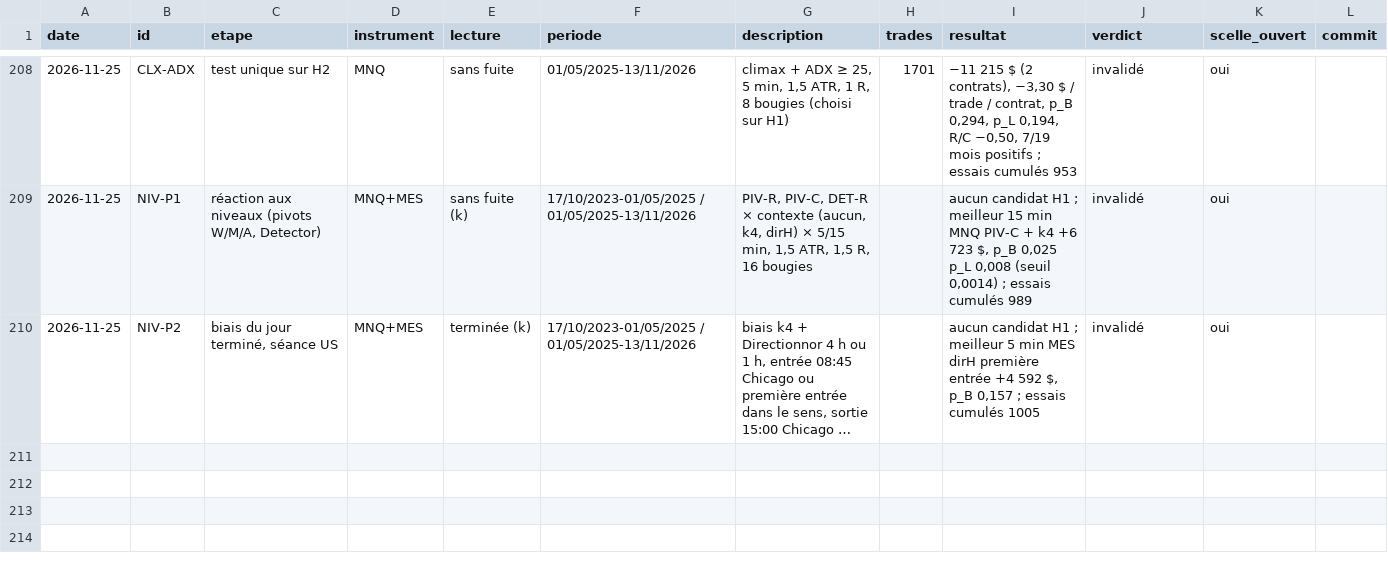
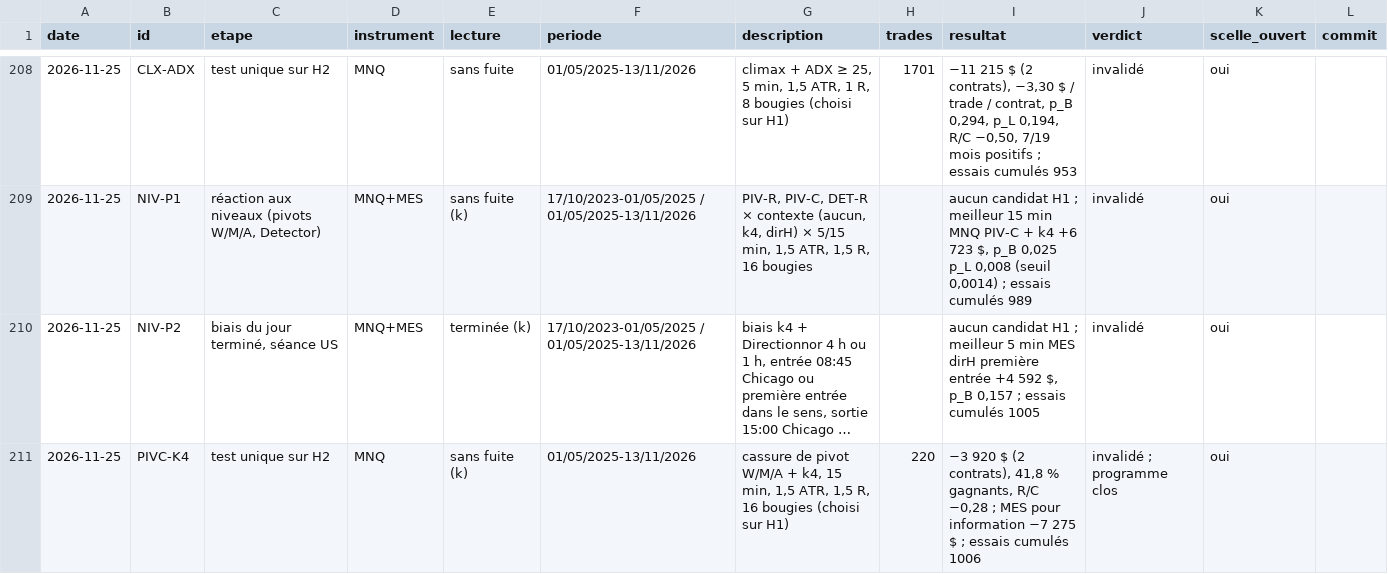
Before and after one commit to whoiamidontknow/on-va-se-le-tenter, a CSV file: KAIROS/recherche/labo5669/registre.csv, drawn as a sheet; only a part is shown, gaps mark what is left out; long unchanged cells end in …; the diff names each change by its address in the sheet, - before the commit and + after, or states it on an @@ line.

```diff
--- a/KAIROS/recherche/labo5669/registre.csv
+++ b/KAIROS/recherche/labo5669/registre.csv
+row 211: 2026-11-25 | PIVC-K4 | test unique sur H2 | MNQ | sans fuite (k) | 01/05/2025-13/11/2026 | cassure de pivot W/M/A + k4, 15 min, 1,5 ATR, 1,5 R, 16 bougies (choisi sur H1) | 220 | −3 920 $ (2 contrats), 41,8 % gagnants, R/C −0,28 ; MES pour information −7 275 $ ; essais cumulés 1006 | invalidé ; programme clos | oui
```
Also changed, not shown: 3 other files.
